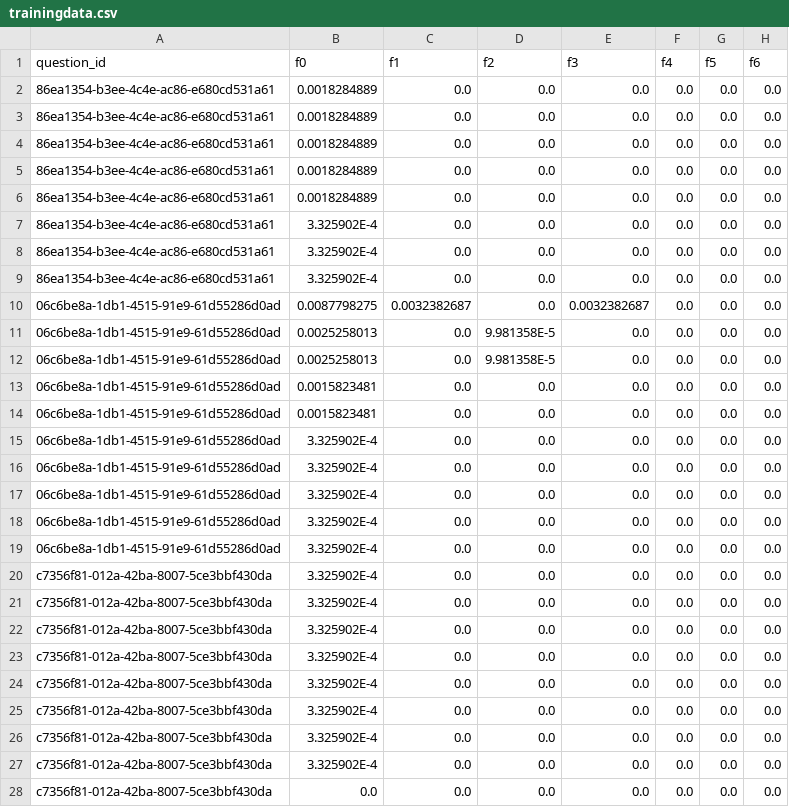
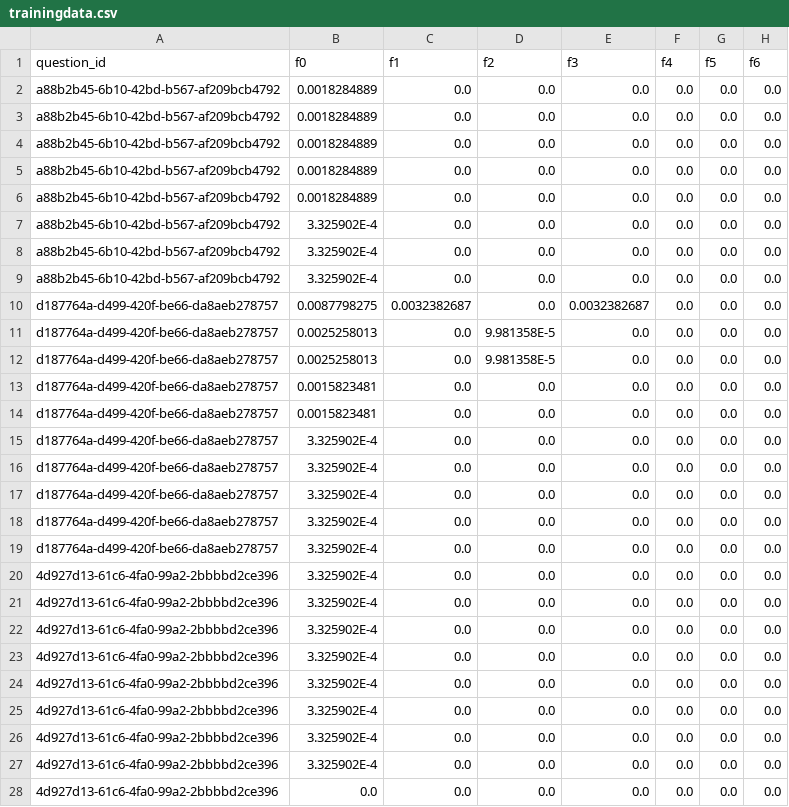
Before and after one commit to ALSETLab/APP_Retrieve_and_rank_PowerSystem, a CSV file: static/Historic_Data/trainingdata.csv, drawn as a sheet; only a part is shown; the diff covers the shown part only; the diff names each change by its address in the sheet, - before the commit and + after, or states it on an @@ line.

```diff
--- a/static/Historic_Data/trainingdata.csv
+++ b/static/Historic_Data/trainingdata.csv
-A2:A9 (question_id): 86ea1354-b3ee-4c4e-ac86-e680cd531a61
+A2:A9 (question_id): a88b2b45-6b10-42bd-b567-af209bcb4792
-A10:A19 (question_id): 06c6be8a-1db1-4515-91e9-61d55286d0ad
+A10:A19 (question_id): d187764a-d499-420f-be66-da8aeb278757
-A20:A28 (question_id): c7356f81-012a-42ba-8007-5ce3bbf430da
+A20:A28 (question_id): 4d927d13-61c6-4fa0-99a2-2bbbbd2ce396
```
Also changed, not shown: 11 edited cells elsewhere in this file, 5 other files.
